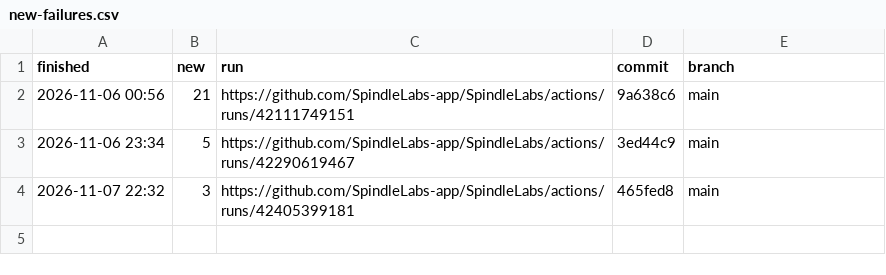
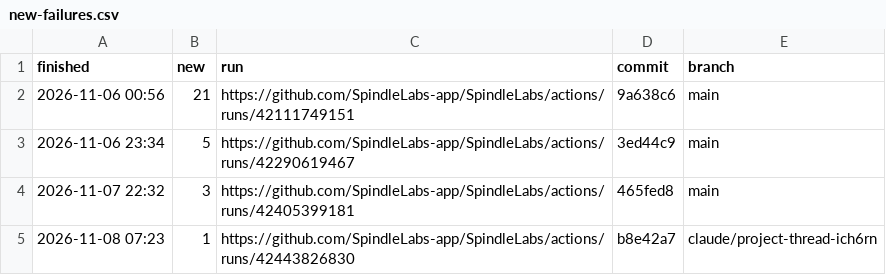
Before and after one commit to SpindleLabs-app/SpindleLabs, a CSV file: new-failures.csv, drawn as a sheet.

```diff
--- a/new-failures.csv
+++ b/new-failures.csv
@@ -4 +4,2 @@ finished,new,run,commit,branch
 2026-11-07 22:32,3,https://github.com/SpindleLabs-app/SpindleLabs/actions/runs/42405399181,465fed8,main
+2026-11-08 07:23,1,https://github.com/SpindleLabs-app/SpindleLabs/actions/runs/42443826830,b8e42a7,claude/project-thread-ich6rn
```
Also changed, not shown: 9 other files.
